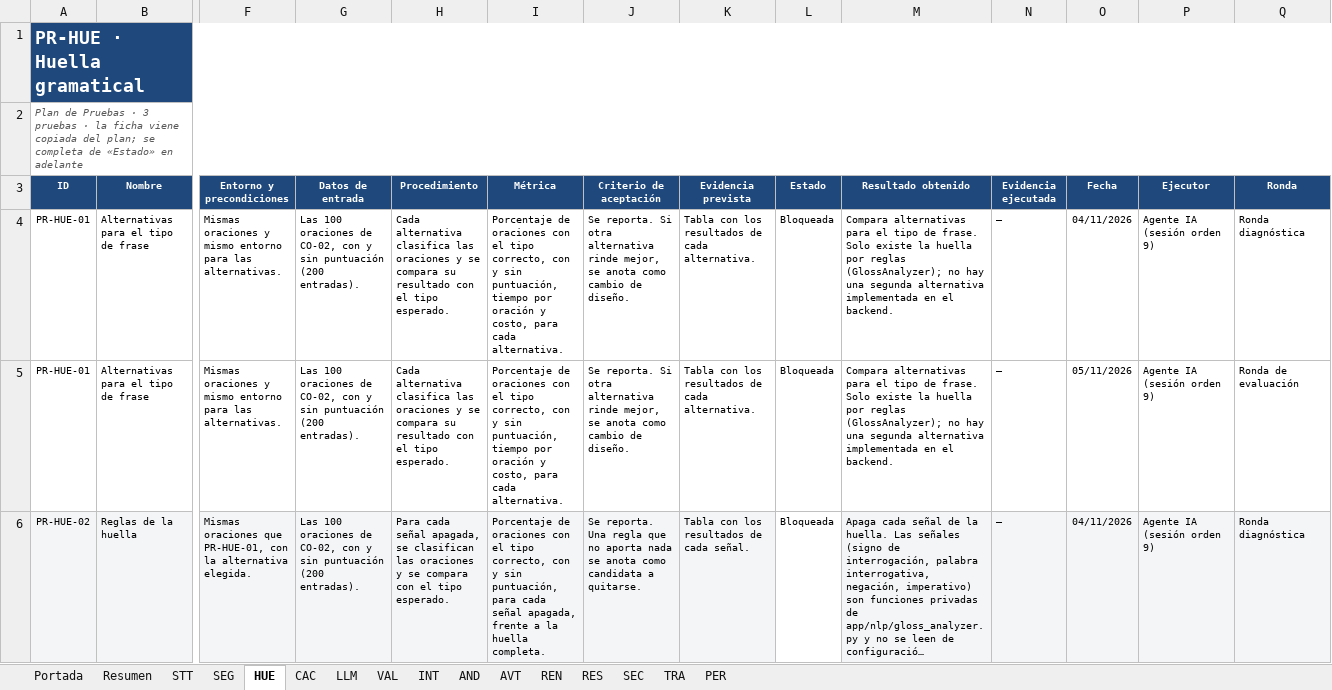
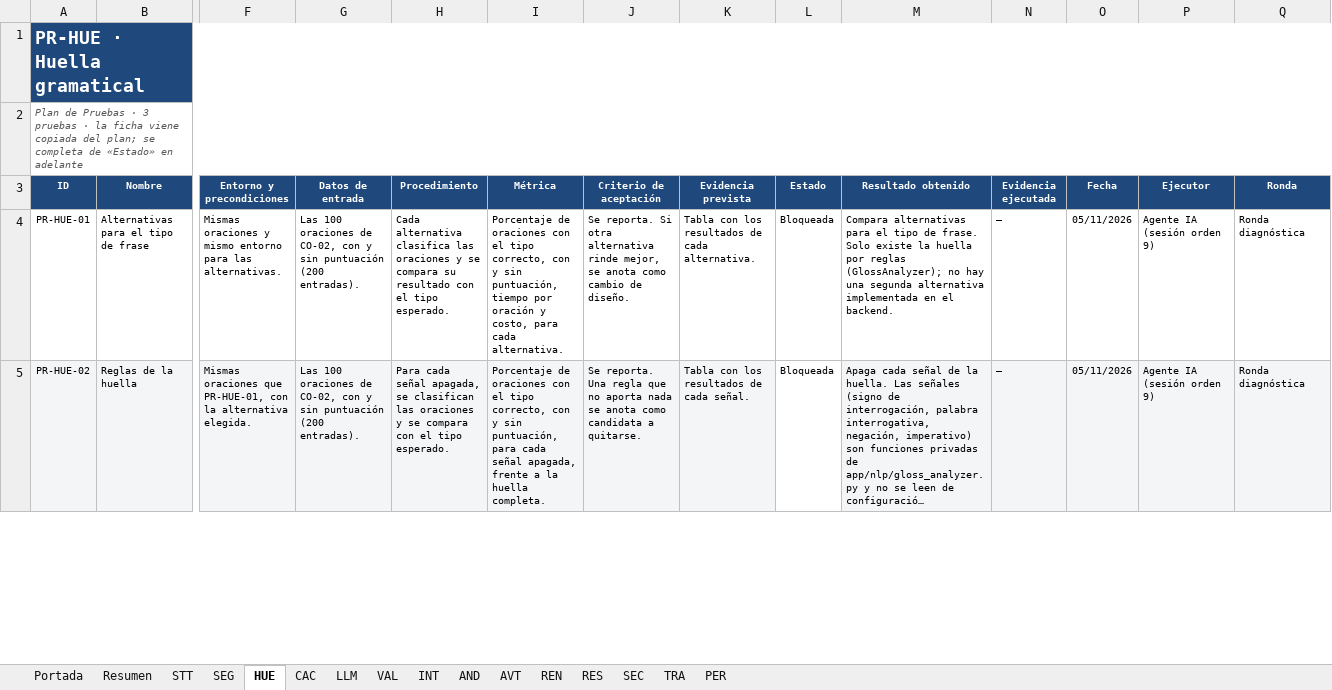
Before and after one commit to sign-ai-organization/signall-android, an Excel workbook: docs/plan-pruebas/resultados-consolidados.xlsx, sheet HUE, drawn as a sheet; only a part is shown, gaps mark what is left out; long unchanged cells end in …; values as stored, in another font and other column widths than the file's, no borders; conditional formats not drawn; removed rows and columns are numbered as before the commit, all else as after; rows hold the shown columns only; the diff covers the shown part only; the diff names each change by its address in the sheet, - before the commit and + after, or states it on an @@ line.

Commit message:
docs(pruebas): regenerate the consolidated results over the diagnostic book

```diff
--- a/docs/plan-pruebas/resultados-consolidados.xlsx (sheet HUE)
+++ b/docs/plan-pruebas/resultados-consolidados.xlsx (sheet HUE)
-O4 (Fecha): 04/11/2026
+O4 (Fecha): 05/11/2026
-row 5: PR-HUE-01 | Alternativas para el tipo de frase | Mismas oraciones y mismo entorno para las alternativas. | Las 100 oraciones de CO-02, con y sin puntuación (200 entradas). | Cada alternativa clasifica las oraciones y se compara su resultado con el tipo esperado. | Porcentaje de oraciones con el tipo correcto, con y sin puntuación, tiempo por oración y costo, para cada alternativa. | Se reporta. Si otra alternativa rinde mejor, se anota como cambio de diseño. | Tabla con los resultados de cada alternativa. | Bloqueada | Compara alternativas para el tipo de frase. Solo existe la huella por reglas (GlossAnalyzer); no hay una segunda alternativa implementada en el backend. | — | 05/11/2026 | Agente IA (sesión orden 9) | Ronda de evaluación
-O5 (Fecha): 04/11/2026
+O5 (Fecha): 05/11/2026
```
Also changed, not shown: 2 removed rows and 1 edited cell elsewhere in this sheet, sheet REN, sheet AVT, sheet RES, sheet PER, sheet CAC, sheet INT, 8 more sheets, 2 other files.
